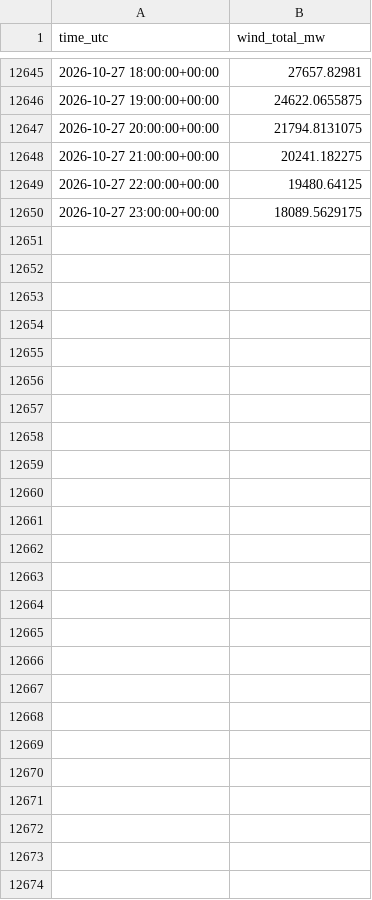
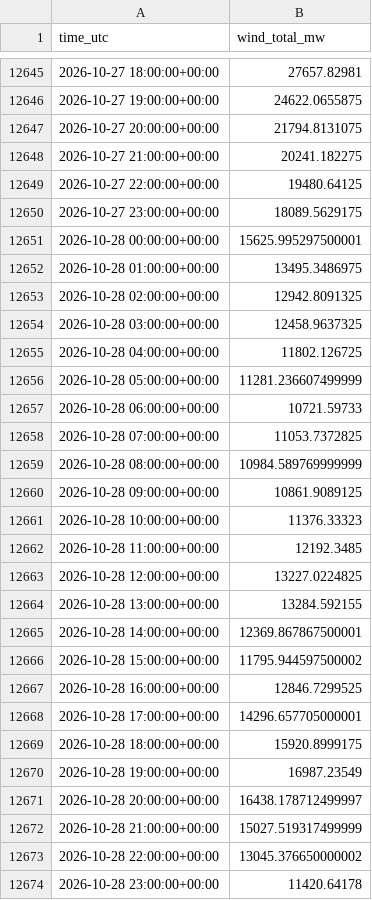
Before and after one commit to Kaif-077/German_Wind_Live, a CSV file: history/actual_wind.csv, drawn as a sheet; only a part is shown, gaps mark what is left out; the diff covers the shown part only; the diff names each change by its address in the sheet, - before the commit and + after, or states it on an @@ line.

```diff
--- a/history/actual_wind.csv
+++ b/history/actual_wind.csv
+row 12651: 2026-10-28 00:00:00+00:00 | 15625.995297500001
+row 12652: 2026-10-28 01:00:00+00:00 | 13495.3486975
+row 12653: 2026-10-28 02:00:00+00:00 | 12942.8091325
+row 12654: 2026-10-28 03:00:00+00:00 | 12458.9637325
+row 12655: 2026-10-28 04:00:00+00:00 | 11802.126725
+row 12656: 2026-10-28 05:00:00+00:00 | 11281.236607499999
+row 12657: 2026-10-28 06:00:00+00:00 | 10721.59733
+row 12658: 2026-10-28 07:00:00+00:00 | 11053.7372825
+row 12659: 2026-10-28 08:00:00+00:00 | 10984.589769999999
+row 12660: 2026-10-28 09:00:00+00:00 | 10861.9089125
+row 12661: 2026-10-28 10:00:00+00:00 | 11376.33323
+row 12662: 2026-10-28 11:00:00+00:00 | 12192.3485
+row 12663: 2026-10-28 12:00:00+00:00 | 13227.0224825
+row 12664: 2026-10-28 13:00:00+00:00 | 13284.592155
+row 12665: 2026-10-28 14:00:00+00:00 | 12369.867867500001
+row 12666: 2026-10-28 15:00:00+00:00 | 11795.944597500002
+row 12667: 2026-10-28 16:00:00+00:00 | 12846.7299525
+row 12668: 2026-10-28 17:00:00+00:00 | 14296.657705000001
+row 12669: 2026-10-28 18:00:00+00:00 | 15920.8999175
+row 12670: 2026-10-28 19:00:00+00:00 | 16987.23549
+row 12671: 2026-10-28 20:00:00+00:00 | 16438.178712499997
+row 12672: 2026-10-28 21:00:00+00:00 | 15027.519317499999
+row 12673: 2026-10-28 22:00:00+00:00 | 13045.376650000002
+row 12674: 2026-10-28 23:00:00+00:00 | 11420.64178
```
Also changed, not shown: 91 edited cells elsewhere in this file, 2 other files.
